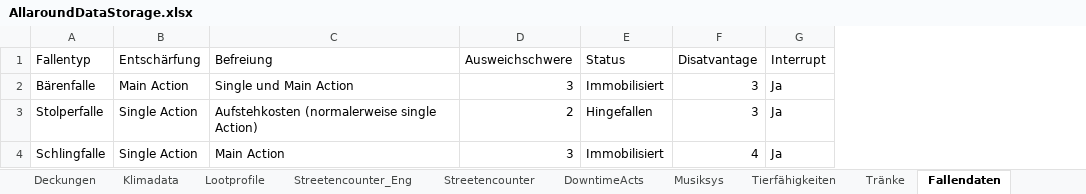
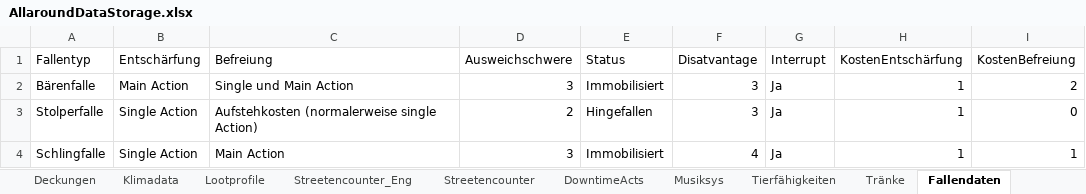
Before and after one commit to SValv/Orbis, an Excel workbook: Container/Data/AllaroundDataStorage.xlsx, sheet Fallendaten, drawn as a sheet; values as stored, in another font and other column widths than the file's, no borders; the diff names each change by its address in the sheet, - before the commit and + after, or states it on an @@ line.

```diff
--- a/Container/Data/AllaroundDataStorage.xlsx (sheet Fallendaten)
+++ b/Container/Data/AllaroundDataStorage.xlsx (sheet Fallendaten)
+column H (KostenEntschärfung), rows 2-4: all 1
+column I (KostenBefreiung), rows 2-4: 2 | 0 | 1
```
Also changed, not shown: BookdownData/BookdownAllgemeinData.xlsx, Container/Data/Profiles.xlsx, 17 other files.
